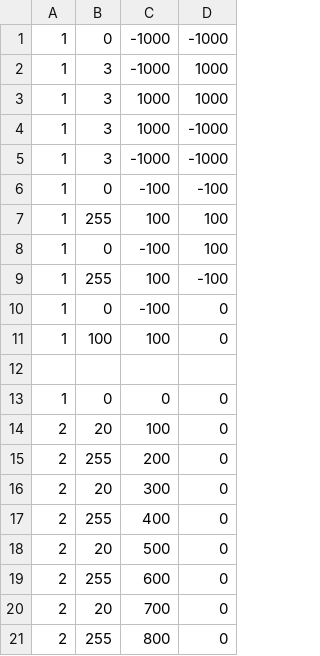
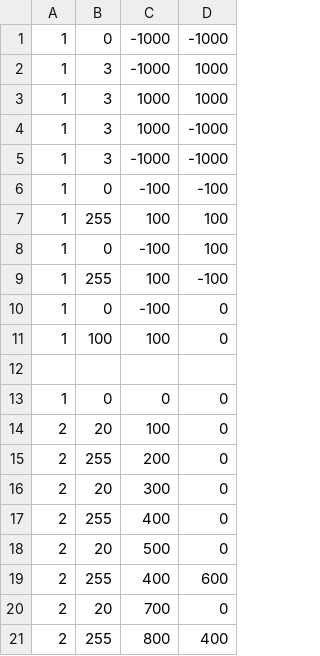
Before and after one commit to michael-betz/esp32_crt, a CSV file: test_draw/draw_list.csv, drawn as a sheet.

Commit message:
draw more circles

```diff
--- a/test_draw/draw_list.csv
+++ b/test_draw/draw_list.csv
@@ -18,4 +18,4 @@
 2, 20,   500,    0,
-2, 255,  600,    0,
+2, 255,  400,    600,
 2, 20,   700,    0,
-2, 255,  800,    0,
+2, 255,  800,    400,
```
Also changed, not shown: 4 other files.
